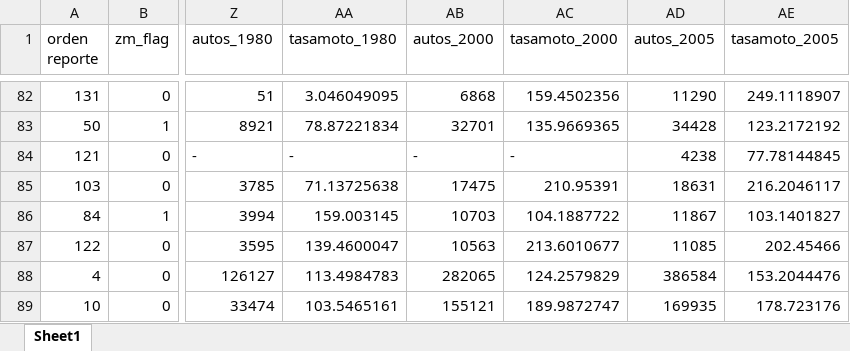
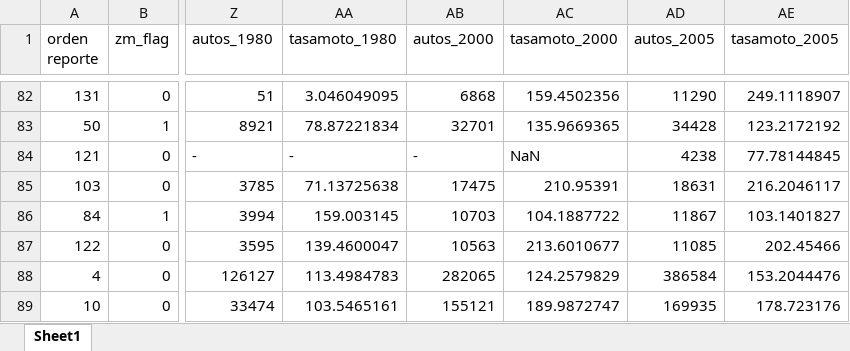
Before and after one commit to maryooh/expansion_urbana_mexico, an Excel workbook: BaseDatos6b.xlsx, sheet Sheet1, drawn as a sheet; only a part is shown, gaps mark what is left out; values as stored, in another font and other column widths than the file's, no borders; the diff names each change by its address in the sheet, - before the commit and + after, or states it on an @@ line.

```diff
--- a/BaseDatos6b.xlsx (sheet Sheet1)
+++ b/BaseDatos6b.xlsx (sheet Sheet1)
-AC84 (tasamoto_2000): -
+AC84 (tasamoto_2000): NaN
```
Also changed, not shown: 3 other files.
